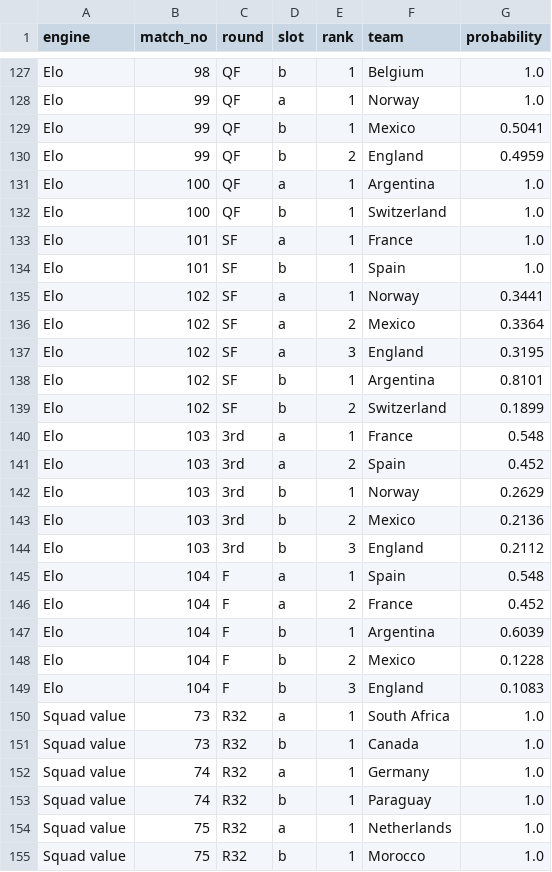
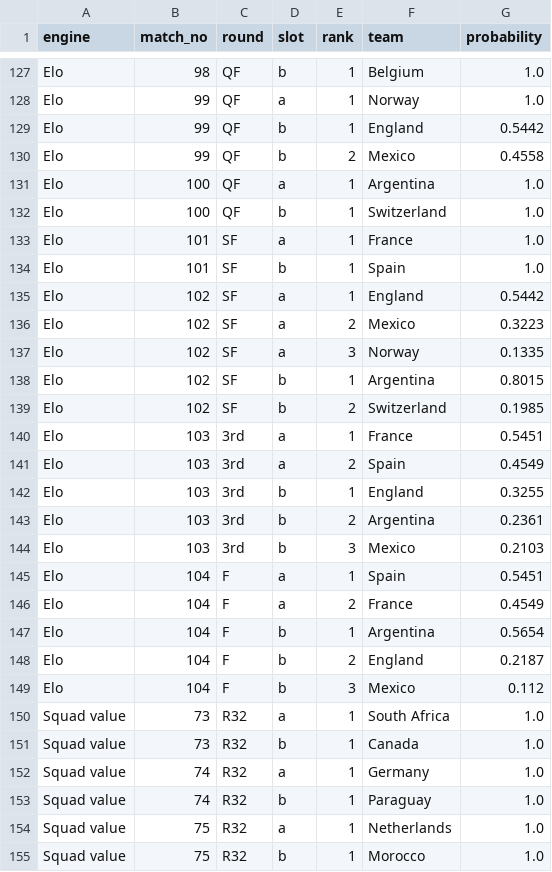
Before and after one commit to ieuyar/WC26, a CSV file: simulation_output/knockout_bracket.csv, drawn as a sheet; only a part is shown, gaps mark what is left out; the diff covers the shown part only.

```diff
--- a/simulation_output/knockout_bracket.csv
+++ b/simulation_output/knockout_bracket.csv
@@ -128,4 +128,4 @@ Elo,98,QF,b,1,Belgium,1.0
 Elo,99,QF,a,1,Norway,1.0
-Elo,99,QF,b,1,Mexico,0.5041
-Elo,99,QF,b,2,England,0.4959
+Elo,99,QF,b,1,England,0.5442
+Elo,99,QF,b,2,Mexico,0.4558
 Elo,100,QF,a,1,Argentina,1.0
@@ -134,17 +134,17 @@ Elo,101,SF,a,1,France,1.0
 Elo,101,SF,b,1,Spain,1.0
-Elo,102,SF,a,1,Norway,0.3441
-Elo,102,SF,a,2,Mexico,0.3364
-Elo,102,SF,a,3,England,0.3195
-Elo,102,SF,b,1,Argentina,0.8101
-Elo,102,SF,b,2,Switzerland,0.1899
-Elo,103,3rd,a,1,France,0.548
-Elo,103,3rd,a,2,Spain,0.452
-Elo,103,3rd,b,1,Norway,0.2629
-Elo,103,3rd,b,2,Mexico,0.2136
-Elo,103,3rd,b,3,England,0.2112
-Elo,104,F,a,1,Spain,0.548
-Elo,104,F,a,2,France,0.452
-Elo,104,F,b,1,Argentina,0.6039
-Elo,104,F,b,2,Mexico,0.1228
-Elo,104,F,b,3,England,0.1083
+Elo,102,SF,a,1,England,0.5442
+Elo,102,SF,a,2,Mexico,0.3223
+Elo,102,SF,a,3,Norway,0.1335
+Elo,102,SF,b,1,Argentina,0.8015
+Elo,102,SF,b,2,Switzerland,0.1985
+Elo,103,3rd,a,1,France,0.5451
+Elo,103,3rd,a,2,Spain,0.4549
+Elo,103,3rd,b,1,England,0.3255
+Elo,103,3rd,b,2,Argentina,0.2361
+Elo,103,3rd,b,3,Mexico,0.2103
+Elo,104,F,a,1,Spain,0.5451
+Elo,104,F,a,2,France,0.4549
+Elo,104,F,b,1,Argentina,0.5654
+Elo,104,F,b,2,England,0.2187
+Elo,104,F,b,3,Mexico,0.112
 Squad value,73,R32,a,1,South Africa,1.0
```
Also changed, not shown: 63 edited cells elsewhere in this file, live_results.csv, simulation_output/engine_match_predictions.csv, 11 other files.
